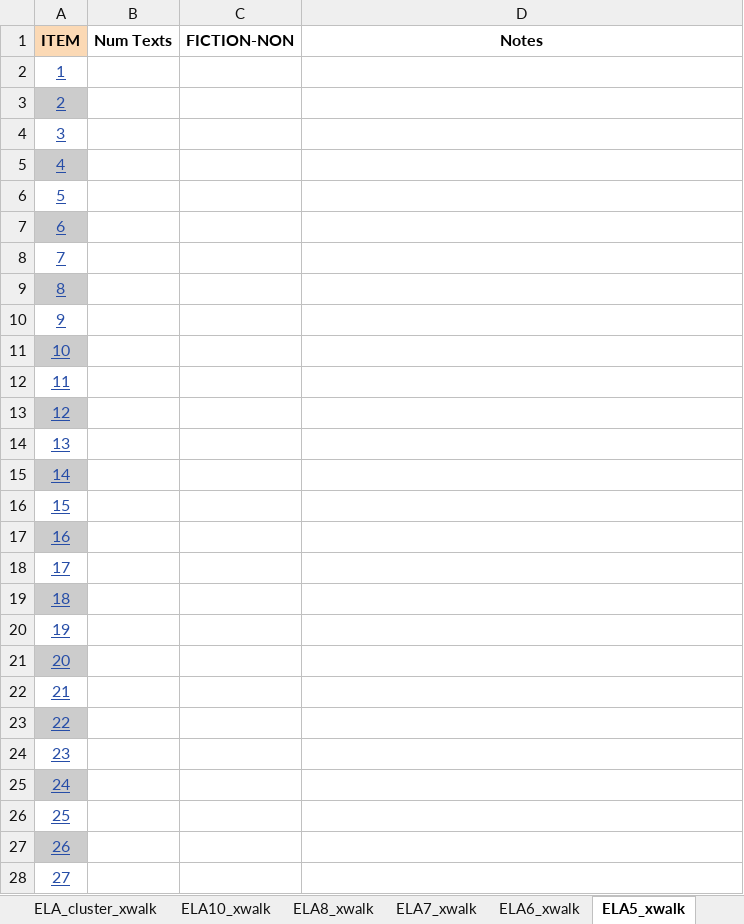
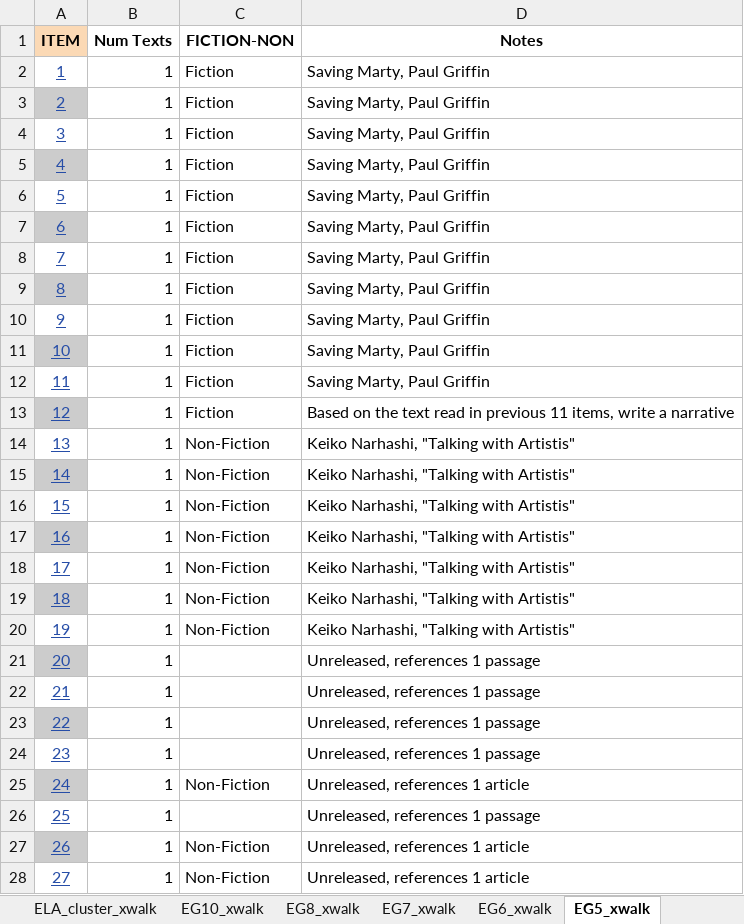
Before and after one commit to TheresaSzczepanski/DACSS698, an Excel workbook: data/2022MCASItemXWalk.xlsx, sheet EG5_xwalk, drawn as a sheet; only a part is shown; values as stored, in another font and other column widths than the file's, no borders; charts and pictures not drawn; the diff covers the shown part only; the diff names each change by its address in the sheet, - before the commit and + after, or states it on an @@ line.

```diff
--- a/data/2022MCASItemXWalk.xlsx (sheet EG5_xwalk)
+++ b/data/2022MCASItemXWalk.xlsx (sheet EG5_xwalk)
-sheet tab: ELA10_xwalk
+sheet tab: EG10_xwalk
-sheet tab: ELA8_xwalk
+sheet tab: EG8_xwalk
-sheet tab: ELA7_xwalk
+sheet tab: EG7_xwalk
-sheet tab: ELA6_xwalk
+sheet tab: EG6_xwalk
-sheet tab: ELA5_xwalk
+sheet tab: EG5_xwalk
-B2:B28 (Num Texts): (empty)
+B2:B28 (Num Texts): 1
-C2:C13 (FICTION-NON): (empty)
+C2:C13 (FICTION-NON): Fiction
-D2:D12 (Notes): (empty)
+D2:D12 (Notes): Saving Marty, Paul Griffin
-D13 (Notes): (empty)
+D13 (Notes): Based on the text read in previous 11 items, write a narrative
-C14:C20 (FICTION-NON): (empty)
+C14:C20 (FICTION-NON): Non-Fiction
-D14:D20 (Notes): (empty)
+D14:D20 (Notes): Keiko Narhashi, "Talking with Artistis"
-D21:D24 (Notes): (empty)
+D21:D24 (Notes): Unreleased, references 1 passage
-C25 (FICTION-NON): (empty)
+C25 (FICTION-NON): Non-Fiction
-D25 (Notes): (empty)
+D25 (Notes): Unreleased, references 1 article
-D26 (Notes): (empty)
+D26 (Notes): Unreleased, references 1 passage
-C27:C28 (FICTION-NON): (empty)
+C27:C28 (FICTION-NON): Non-Fiction
-D27:D28 (Notes): (empty)
+D27:D28 (Notes): Unreleased, references 1 article
```
Also changed, not shown: 24 edited cells elsewhere in this sheet, sheet EG7_xwalk, sheet EG6_xwalk, sheet EG8_xwalk, 4 other files.
